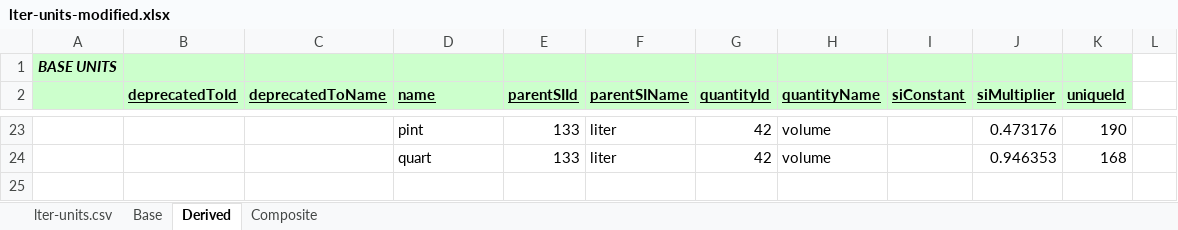
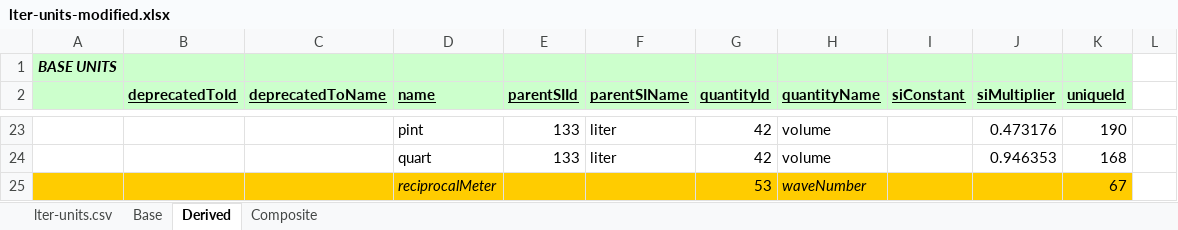
Before and after one commit to NCEAS/semtools, an Excel workbook: dev/oboe/lter-units-modified.xlsx, sheet Derived, drawn as a sheet; only a part is shown, gaps mark what is left out; values as stored, in another font and other column widths than the file's, no borders; the diff names each change by its address in the sheet, - before the commit and + after, or states it on an @@ line.

Commit message:
fixed wavenumber

```diff
--- a/dev/oboe/lter-units-modified.xlsx (sheet Derived)
+++ b/dev/oboe/lter-units-modified.xlsx (sheet Derived)
+row 25:  |  |  | reciprocalMeter |  |  | 53 | waveNumber |  |  | 67
```
Also changed, not shown: sheet Base.
